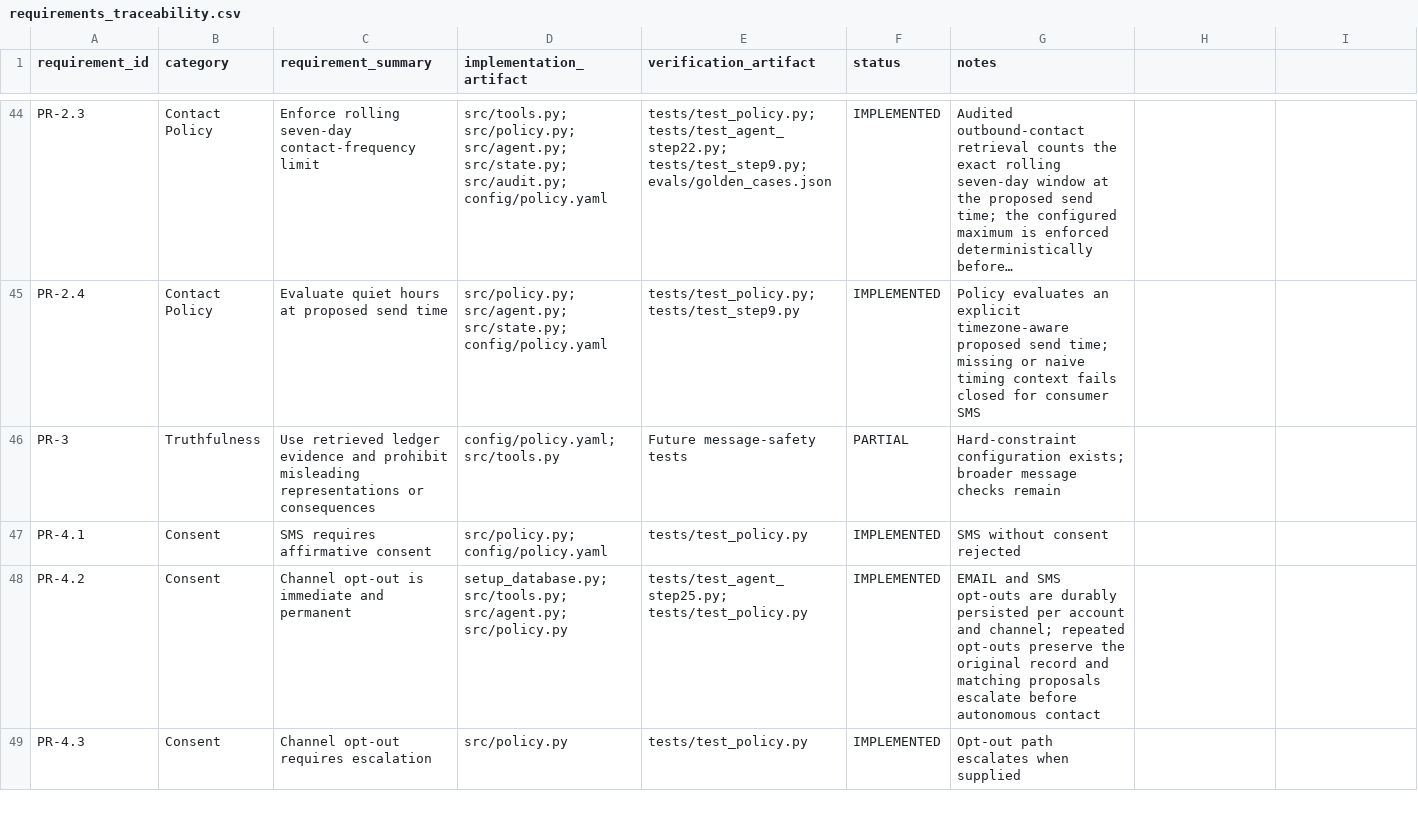
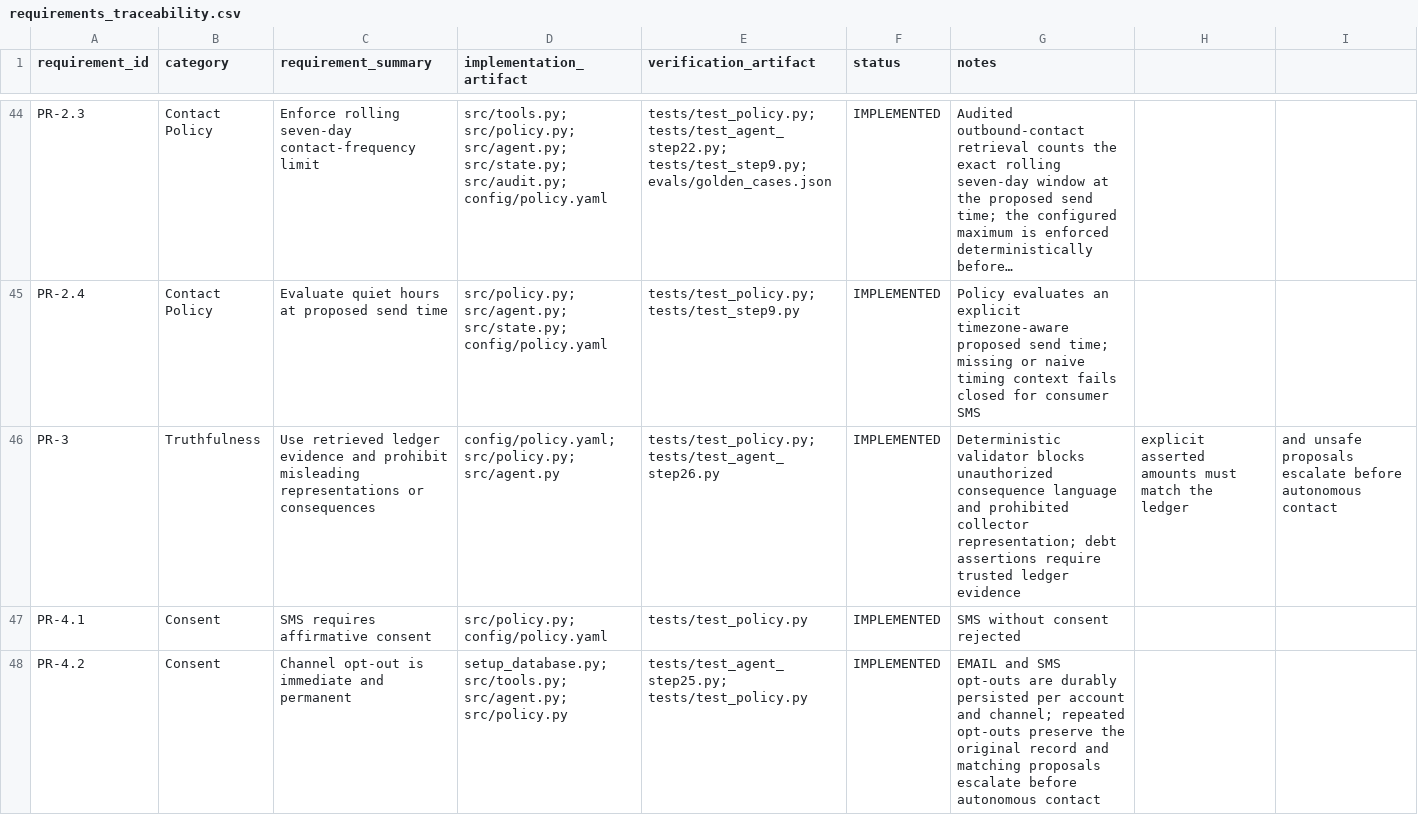
Before and after one commit to jules-ml/cleartide-agent, a CSV file: docs/requirements_traceability.csv, drawn as a sheet; only a part is shown, gaps mark what is left out; the shorter side is filled out with more unchanged rows; long unchanged cells end in …; the diff names each change by its address in the sheet, - before the commit and + after, or states it on an @@ line.

Commit message:
Implement PR-3 deterministic message safety

```diff
--- a/docs/requirements_traceability.csv
+++ b/docs/requirements_traceability.csv
-D46 (implementation_artifact): config/policy.yaml; src/tools.py
+D46 (implementation_artifact): config/policy.yaml; src/policy.py; src/agent.py
-E46 (verification_artifact): Future message-safety tests
+E46 (verification_artifact): tests/test_policy.py; tests/test_agent_step26.py
-F46 (status): PARTIAL
+F46 (status): IMPLEMENTED
-G46 (notes): Hard-constraint configuration exists; broader message checks remain
+G46 (notes): Deterministic validator blocks unauthorized consequence language and prohibited collector representation; debt assertions require trusted ledger evidence
-H46: (empty)
+H46: explicit asserted amounts must match the ledger
-I46: (empty)
+I46: and unsafe proposals escalate before autonomous contact
```
Also changed, not shown: 4 other files.
